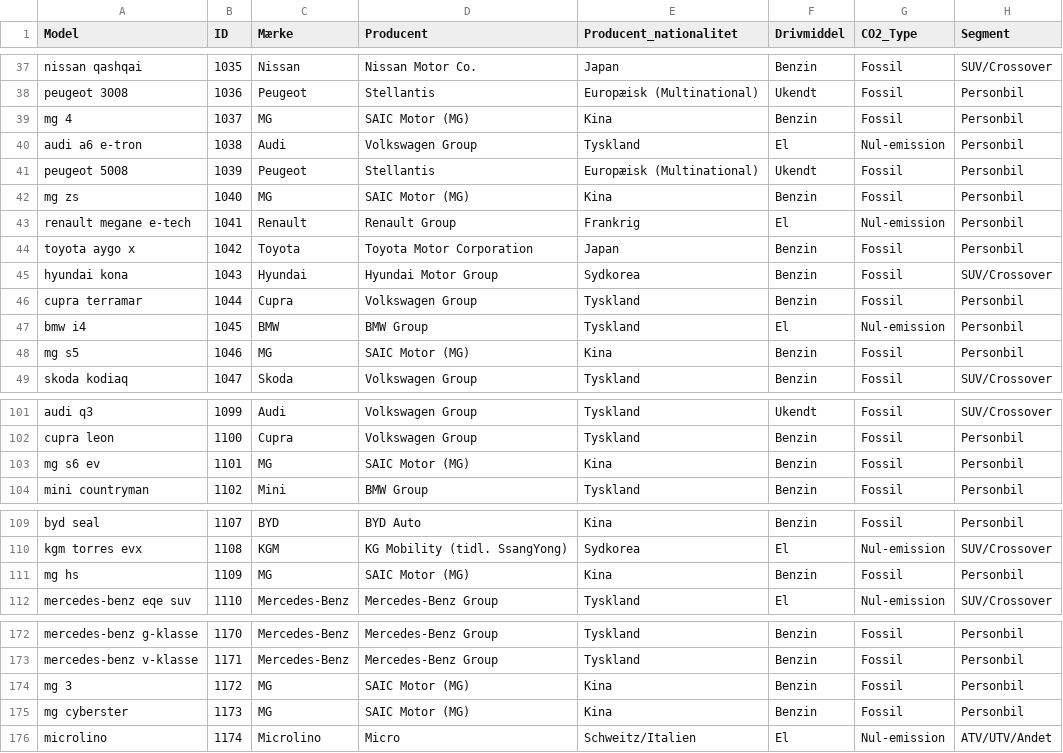
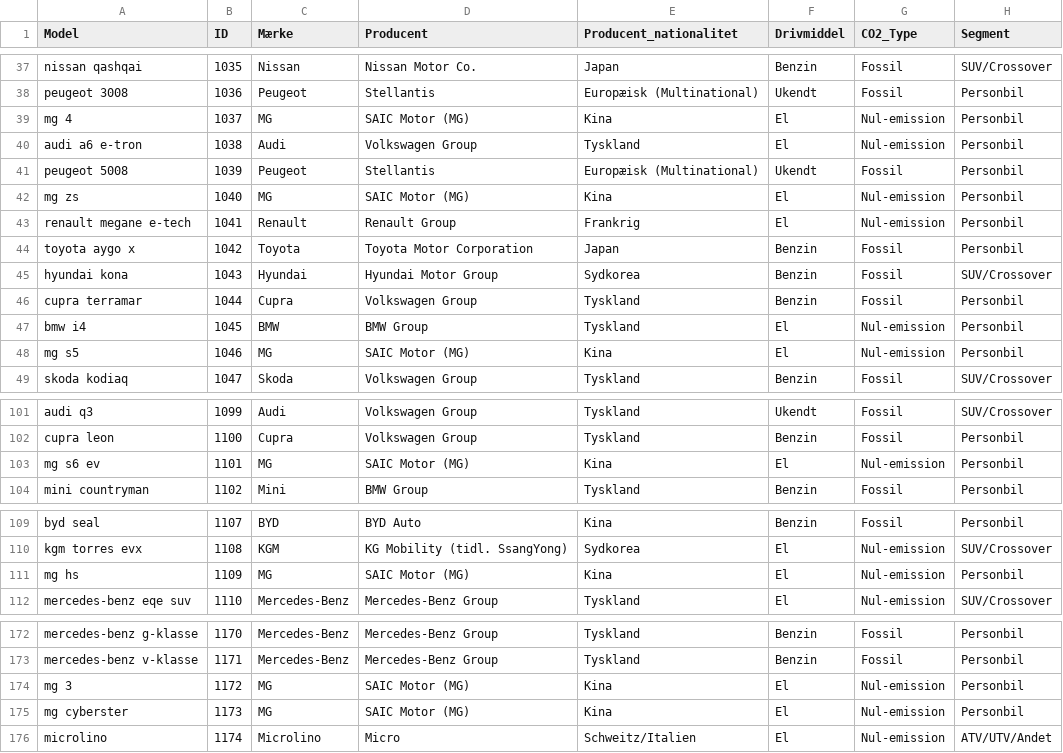
Before and after one commit to atal-eaaa/data_it_forstaaelse, a CSV file: lektion_15/nyregistrede_biler_producenttabel.csv, drawn as a sheet; only a part is shown, gaps mark what is left out; the diff covers the shown part only.

Commit message:
Ny version af tabel nyregistrerede biler producent

```diff
--- a/lektion_15/nyregistrede_biler_producenttabel.csv
+++ b/lektion_15/nyregistrede_biler_producenttabel.csv
@@ -38,6 +38,6 @@ nissan qashqai,1035,Nissan,Nissan Motor Co.,Japan,Benzin,Fossil,SUV/Crossover
 peugeot 3008,1036,Peugeot,Stellantis,Europæisk (Multinational),Ukendt,Fossil,Personbil
-mg 4,1037,MG,SAIC Motor (MG),Kina,Benzin,Fossil,Personbil
+mg 4,1037,MG,SAIC Motor (MG),Kina,El,Nul-emission,Personbil
 audi a6 e-tron,1038,Audi,Volkswagen Group,Tyskland,El,Nul-emission,Personbil
 peugeot 5008,1039,Peugeot,Stellantis,Europæisk (Multinational),Ukendt,Fossil,Personbil
-mg zs,1040,MG,SAIC Motor (MG),Kina,Benzin,Fossil,Personbil
+mg zs,1040,MG,SAIC Motor (MG),Kina,El,Nul-emission,Personbil
 renault megane e-tech,1041,Renault,Renault Group,Frankrig,El,Nul-emission,Personbil
@@ -47,3 +47,3 @@ cupra terramar,1044,Cupra,Volkswagen Group,Tyskland,Benzin,Fossil,Personbil
 bmw i4,1045,BMW,BMW Group,Tyskland,El,Nul-emission,Personbil
-mg s5,1046,MG,SAIC Motor (MG),Kina,Benzin,Fossil,Personbil
+mg s5,1046,MG,SAIC Motor (MG),Kina,El,Nul-emission,Personbil
 skoda kodiaq,1047,Skoda,Volkswagen Group,Tyskland,Benzin,Fossil,SUV/Crossover
@@ -102,3 +102,3 @@ audi q3,1099,Audi,Volkswagen Group,Tyskland,Ukendt,Fossil,SUV/Crossover
 cupra leon,1100,Cupra,Volkswagen Group,Tyskland,Benzin,Fossil,Personbil
-mg s6 ev,1101,MG,SAIC Motor (MG),Kina,Benzin,Fossil,Personbil
+mg s6 ev,1101,MG,SAIC Motor (MG),Kina,El,Nul-emission,Personbil
 mini countryman,1102,Mini,BMW Group,Tyskland,Benzin,Fossil,Personbil
@@ -110,3 +110,3 @@ byd seal,1107,BYD,BYD Auto,Kina,Benzin,Fossil,Personbil
 kgm torres evx,1108,KGM,KG Mobility (tidl. SsangYong),Sydkorea,El,Nul-emission,SUV/Crossover
-mg hs,1109,MG,SAIC Motor (MG),Kina,Benzin,Fossil,Personbil
+mg hs,1109,MG,SAIC Motor (MG),Kina,El,Nul-emission,Personbil
 mercedes-benz eqe suv,1110,Mercedes-Benz,Mercedes-Benz Group,Tyskland,El,Nul-emission,SUV/Crossover
@@ -173,4 +173,4 @@ mercedes-benz g-klasse,1170,Mercedes-Benz,Mercedes-Benz Group,Tyskland,Benzin,Fo
 mercedes-benz v-klasse,1171,Mercedes-Benz,Mercedes-Benz Group,Tyskland,Benzin,Fossil,Personbil
-mg 3,1172,MG,SAIC Motor (MG),Kina,Benzin,Fossil,Personbil
-mg cyberster,1173,MG,SAIC Motor (MG),Kina,Benzin,Fossil,Personbil
+mg 3,1172,MG,SAIC Motor (MG),Kina,El,Nul-emission,Personbil
+mg cyberster,1173,MG,SAIC Motor (MG),Kina,El,Nul-emission,Personbil
 microlino,1174,Microlino,Micro,Schweitz/Italien,El,Nul-emission,ATV/UTV/Andet
```
Also changed, not shown: 9 edited cells elsewhere in this file.
